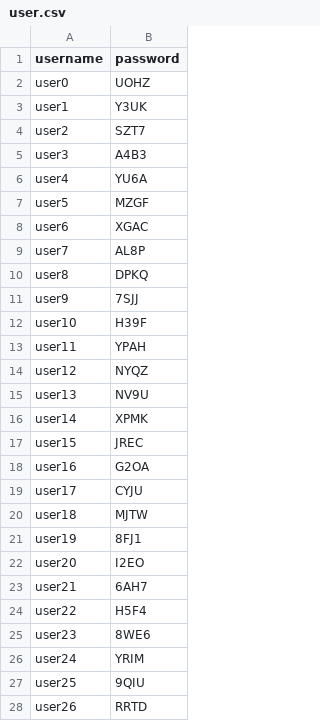
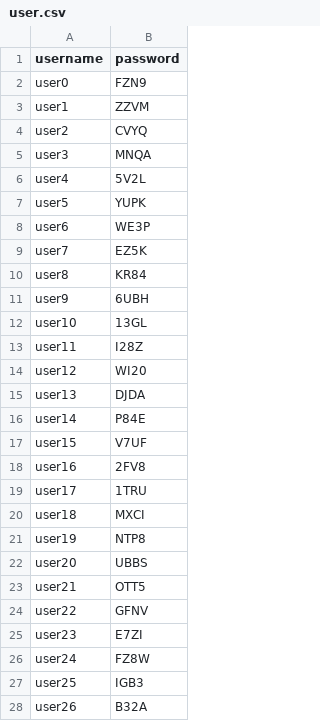
Before and after one commit to bellineq/blogtagging, a CSV file: data/user.csv, drawn as a sheet; only a part is shown; the diff covers the shown part only.

```diff
--- a/data/user.csv
+++ b/data/user.csv
@@ -1,28 +1,28 @@
 username,password
-user0,UOHZ
-user1,Y3UK
-user2,SZT7
-user3,A4B3
-user4,YU6A
-user5,MZGF
-user6,XGAC
-user7,AL8P
-user8,DPKQ
-user9,7SJJ
-user10,H39F
-user11,YPAH
-user12,NYQZ
-user13,NV9U
-user14,XPMK
-user15,JREC
-user16,G2OA
-user17,CYJU
-user18,MJTW
-user19,8FJ1
-user20,I2EO
-user21,6AH7
-user22,H5F4
-user23,8WE6
-user24,YRIM
-user25,9QIU
-user26,RRTD
+user0,FZN9
+user1,ZZVM
+user2,CVYQ
+user3,MNQA
+user4,5V2L
+user5,YUPK
+user6,WE3P
+user7,EZ5K
+user8,KR84
+user9,6UBH
+user10,13GL
+user11,I28Z
+user12,WI20
+user13,DJDA
+user14,P84E
+user15,V7UF
+user16,2FV8
+user17,1TRU
+user18,MXCI
+user19,NTP8
+user20,UBBS
+user21,OTT5
+user22,GFNV
+user23,E7ZI
+user24,FZ8W
+user25,IGB3
+user26,B32A
```
Also changed, not shown: 74 edited cells elsewhere in this file, 2 other files.
